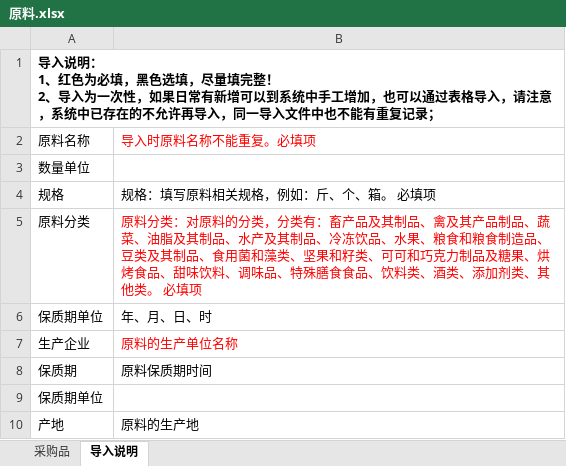
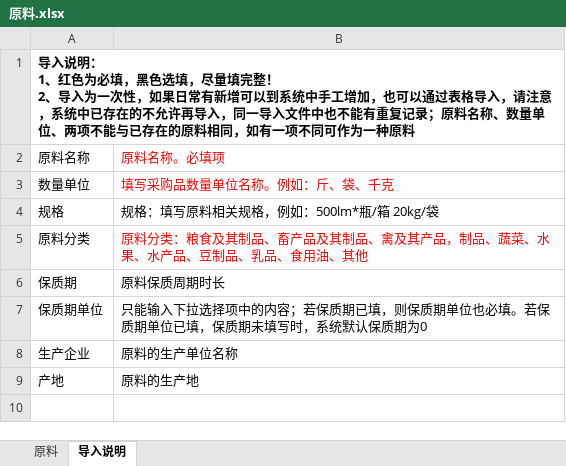
Before and after one commit to jamyin/Ken-edu, an Excel workbook: education/education-provider/src/main/webapp/templates/原料.xlsx, sheet 导入说明, drawn as a sheet; values as stored, in another font and other column widths than the file's, no borders; removed rows and columns are numbered as before the commit, all else as after; the diff names each change by its address in the sheet, - before the commit and + after, or states it on an @@ line.

```diff
--- a/education/education-provider/src/main/webapp/templates/原料.xlsx (sheet 导入说明)
+++ b/education/education-provider/src/main/webapp/templates/原料.xlsx (sheet 导入说明)
-sheet tab: 采购品
+sheet tab: 原料
-A1: …复记录；
+A1: …复记录；原料名称、数量单位、两项不能与已存在的原料相同，如有一项不同可作为一种原料
-B2: 导入时原料名称不能重复。必填项
+B2: 原料名称。必填项
-B3: (empty)
+B3: 填写采购品数量单位名称。例如：斤、袋、千克
-B4: 规格：填写原料相关规格，例如：斤、个、箱。 必填项
+B4: 规格：填写原料相关规格，例如：500lm*瓶/箱 20kg/袋
-B5: …料分类：对原料的分类，分类有：畜产品及其制品、禽及其产品制品、蔬菜、油脂及其制品、水产及其制品、冷冻饮品、水果、粮食和粮食制造品、豆类及其制品、食用菌和藻类、坚果和籽类、可可和巧克力制品及糖果、烘烤食品、甜味饮料、调味品、特殊膳食食品、饮料类、酒类、添加剂类、其他类。 必填项
+B5: …料分类：粮食及其制品、畜产品及其制品、禽及其产品，制品、蔬菜、水果、水产品、豆制品、乳品、食用油、其他
+row 6: 保质期 | 原料保质周期时长
-B7: 年、月、日、时
+B7: 只能输入下拉选择项中的内容；若保质期已填，则保质期单位也必填。若保质期单位已填，保质期未填写时，系统默认保质期为0
-B8 text colour: #FF0000
+B8 text colour: black
-row 8: 保质期 | 原料保质期时间
-row 9: 保质期单位
```
Also changed, not shown: sheet 原料, education/education-provider/src/main/webapp/templates/供货者.xlsx, education/education-provider/src/main/webapp/templates/配货管理.xlsx, 5 other files.
